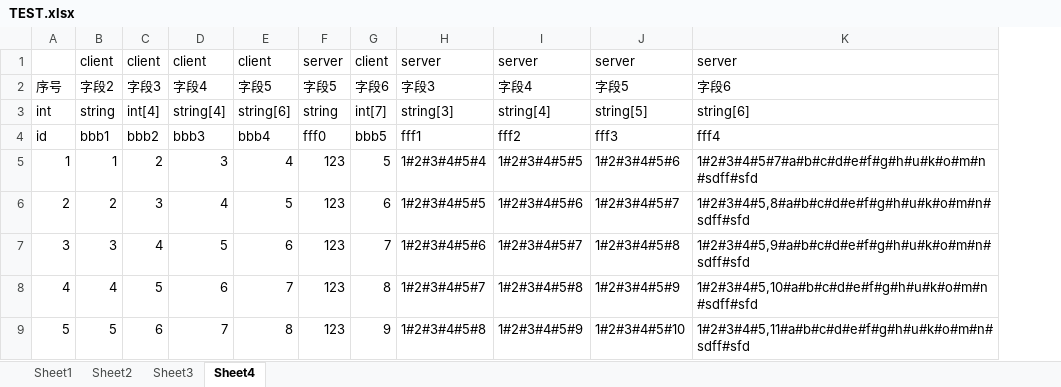
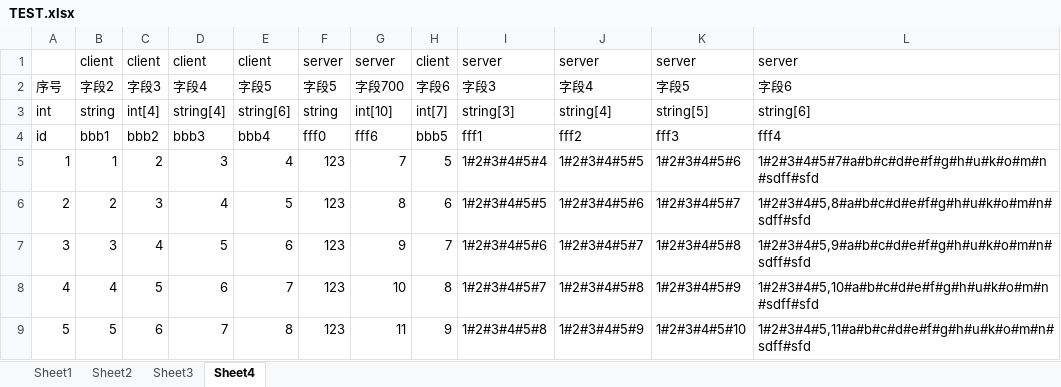
Before and after one commit to jackjet870/2018_Config, an Excel workbook: Table/Table/TEST.xlsx, sheet Sheet4, drawn as a sheet; only a part is shown; values as stored, in another font and other column widths than the file's, no borders; the diff names each change by its address in the sheet, - before the commit and + after, or states it on an @@ line.

Commit message:
test

```diff
--- a/Table/Table/TEST.xlsx (sheet Sheet4)
+++ b/Table/Table/TEST.xlsx (sheet Sheet4)
+column G, rows 1-9: server | 字段700 | int[10] | fff6 | 7 | 8 | 9 | 10 | 11
```
Also changed, not shown: 1 other file.
